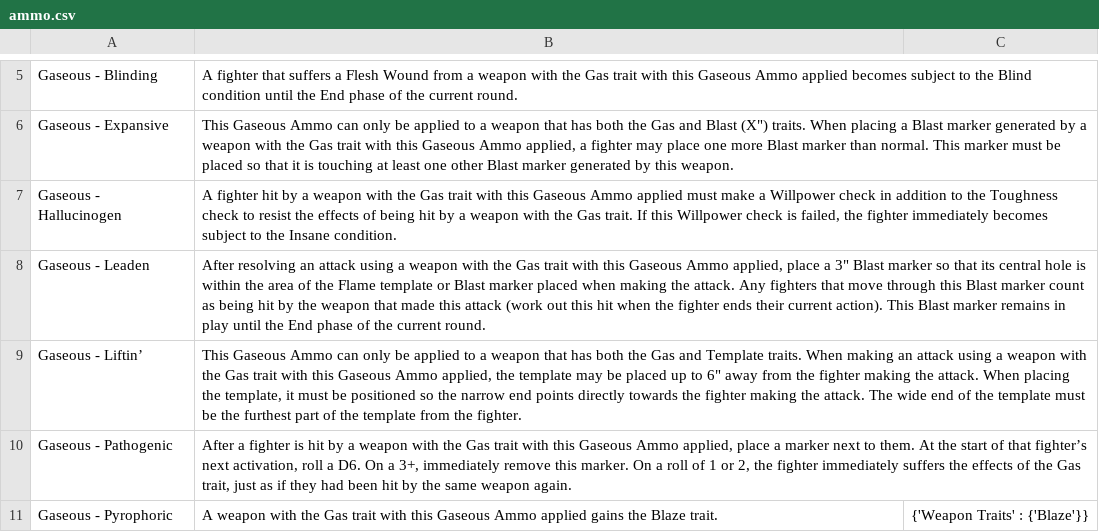
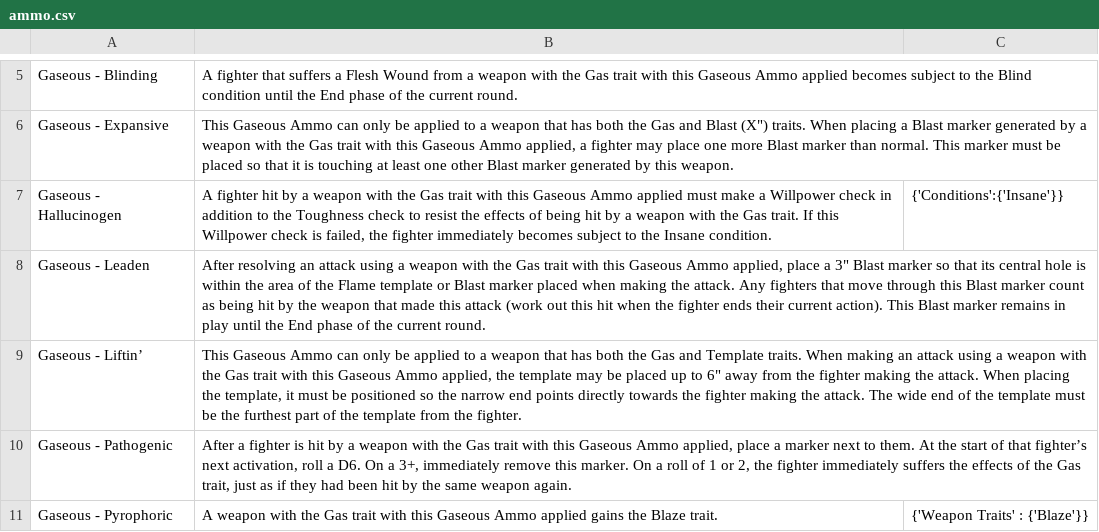
Before and after one commit to jezsadler/MercatorLegis, a CSV file: ammo.csv, drawn as a sheet; only a part is shown, gaps mark what is left out.

```diff
--- a/ammo.csv
+++ b/ammo.csv
@@ -6,3 +6,3 @@ Gaseous - Blinding,"A fighter that suffers a Flesh Wound from a weapon with the
 Gaseous - Expansive,"This Gaseous Ammo can only be applied to a weapon that has both the Gas and Blast (X"") traits. When placing a Blast marker generated by a weapon with the Gas trait with this Gaseous Ammo applied, a fighter may place one more Blast marker than normal. This marker must be placed so that it is touching at least one other Blast marker generated by this weapon.",
-Gaseous - Hallucinogen,"A fighter hit by a weapon with the Gas trait with this Gaseous Ammo applied must make a Willpower check in addition to the Toughness check to resist the effects of being hit by a weapon with the Gas trait. If this Willpower check is failed, the fighter immediately becomes subject to the Insane condition.",
+Gaseous - Hallucinogen,"A fighter hit by a weapon with the Gas trait with this Gaseous Ammo applied must make a Willpower check in addition to the Toughness check to resist the effects of being hit by a weapon with the Gas trait. If this Willpower check is failed, the fighter immediately becomes subject to the Insane condition.","{'Conditions':{'Insane'}}"
 Gaseous - Leaden,"After resolving an attack using a weapon with the Gas trait with this Gaseous Ammo applied, place a 3"" Blast marker so that its central hole is within the area of the Flame template or Blast marker placed when making the attack. Any fighters that move through this Blast marker count as being hit by the weapon that made this attack (work out this hit when the fighter ends their current action). This Blast marker remains in play until the End phase of the current round.",
```
Also changed, not shown: actions.csv, armour.csv, 13 other files.
